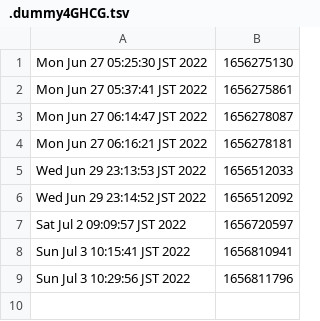
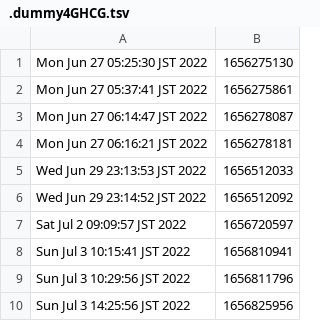
Before and after one commit to hohno-46466/sZone, a TSV file: .dummy4GHCG.tsv, drawn as a sheet; the diff names each change by its address in the sheet, - before the commit and + after, or states it on an @@ line.

```diff
--- a/.dummy4GHCG.tsv
+++ b/.dummy4GHCG.tsv
+row 10: Sun Jul 3 14:25:56 JST 2022 | 1656825956
```
Also changed, not shown: 1 other file.
